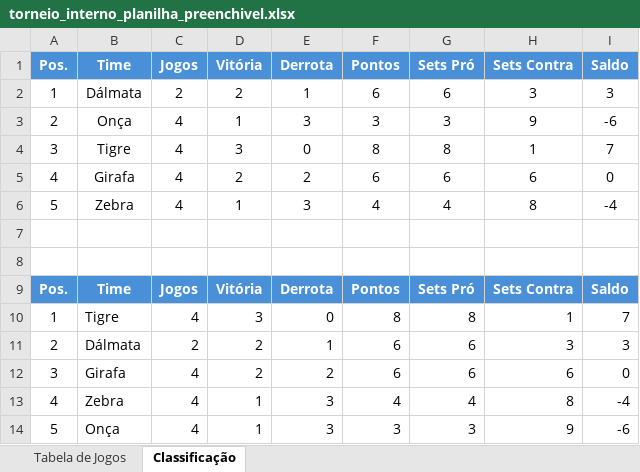
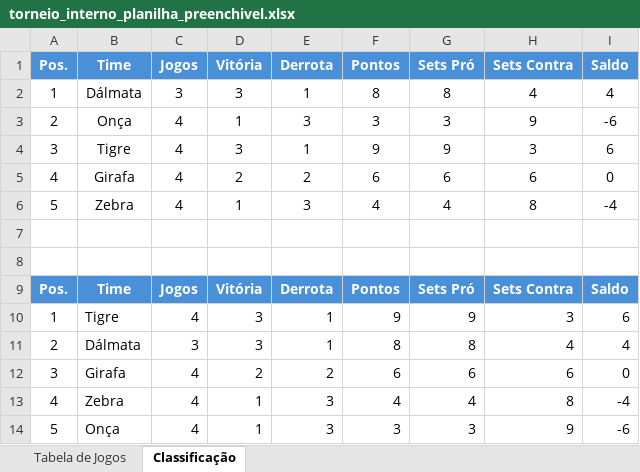
Before and after one commit to garciaautointelligence/VoleiFem, an Excel workbook: torneio_interno_planilha_preenchivel.xlsx, sheet Classificação, drawn as a sheet; values as stored, in another font and other column widths than the file's, no borders; the diff names each change by its address in the sheet, - before the commit and + after, or states it on an @@ line.

Commit message:
Semifinal

```diff
--- a/torneio_interno_planilha_preenchivel.xlsx (sheet Classificação)
+++ b/torneio_interno_planilha_preenchivel.xlsx (sheet Classificação)
-C2 (Jogos): 2
+C2 (Jogos): 3
-D2 (Vitória): 2
+D2 (Vitória): 3
-F2 (Pontos): 6
+F2 (Pontos): 8
-G2 (Sets Pró): 6
+G2 (Sets Pró): 8
-H2 (Sets Contra): 3
+H2 (Sets Contra): 4
-I2 (Saldo): 3
+I2 (Saldo): 4
-E4 (Derrota): 0
+E4 (Derrota): 1
-F4 (Pontos): 8
+F4 (Pontos): 9
-G4 (Sets Pró): 8
+G4 (Sets Pró): 9
-H4 (Sets Contra): 1
+H4 (Sets Contra): 3
-I4 (Saldo): 7
+I4 (Saldo): 6
-E10 (Derrota): 0
+E10 (Derrota): 1
-F10 (Pontos): 8
+F10 (Pontos): 9
-G10 (Sets Pró): 8
+G10 (Sets Pró): 9
-H10 (Sets Contra): 1
+H10 (Sets Contra): 3
-I10 (Saldo): 7
+I10 (Saldo): 6
-C11 (Jogos): 2
+C11 (Jogos): 3
-D11 (Vitória): 2
+D11 (Vitória): 3
-F11 (Pontos): 6
+F11 (Pontos): 8
-G11 (Sets Pró): 6
+G11 (Sets Pró): 8
-H11 (Sets Contra): 3
+H11 (Sets Contra): 4
-I11 (Saldo): 3
+I11 (Saldo): 4
```
Also changed, not shown: sheet Tabela de Jogos.
